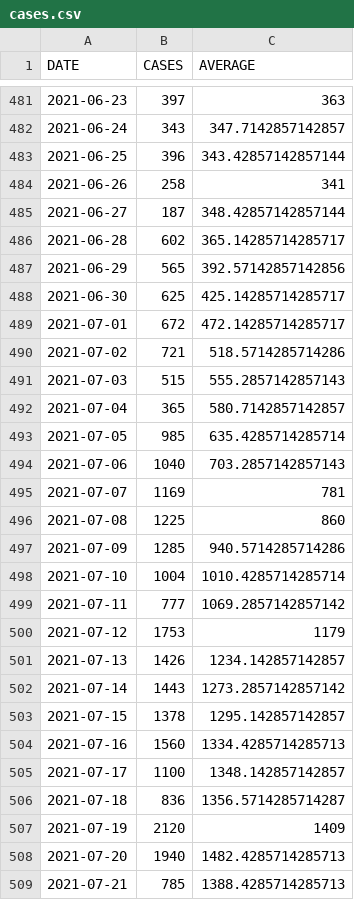
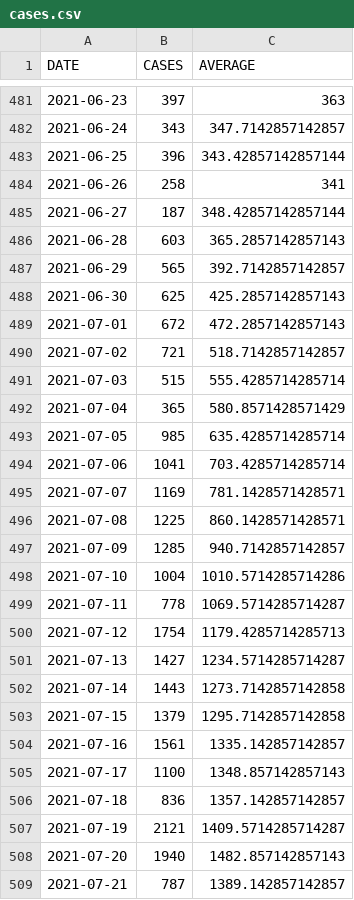
Before and after one commit to bmesuere/covid, a CSV file: data/cases.csv, drawn as a sheet; only a part is shown, gaps mark what is left out; the diff covers the shown part only.

```diff
--- a/data/cases.csv
+++ b/data/cases.csv
@@ -485,25 +485,25 @@
 "2021-06-27",187,348.42857142857144
-"2021-06-28",602,365.14285714285717
-"2021-06-29",565,392.57142857142856
-"2021-06-30",625,425.14285714285717
-"2021-07-01",672,472.14285714285717
-"2021-07-02",721,518.5714285714286
-"2021-07-03",515,555.2857142857143
-"2021-07-04",365,580.7142857142857
+"2021-06-28",603,365.2857142857143
+"2021-06-29",565,392.7142857142857
+"2021-06-30",625,425.2857142857143
+"2021-07-01",672,472.2857142857143
+"2021-07-02",721,518.7142857142857
+"2021-07-03",515,555.4285714285714
+"2021-07-04",365,580.8571428571429
 "2021-07-05",985,635.4285714285714
-"2021-07-06",1040,703.2857142857143
-"2021-07-07",1169,781
-"2021-07-08",1225,860
-"2021-07-09",1285,940.5714285714286
-"2021-07-10",1004,1010.4285714285714
-"2021-07-11",777,1069.2857142857142
-"2021-07-12",1753,1179
-"2021-07-13",1426,1234.142857142857
-"2021-07-14",1443,1273.2857142857142
-"2021-07-15",1378,1295.142857142857
-"2021-07-16",1560,1334.4285714285713
-"2021-07-17",1100,1348.142857142857
-"2021-07-18",836,1356.5714285714287
-"2021-07-19",2120,1409
-"2021-07-20",1940,1482.4285714285713
-"2021-07-21",785,1388.4285714285713
+"2021-07-06",1041,703.4285714285714
+"2021-07-07",1169,781.1428571428571
+"2021-07-08",1225,860.1428571428571
+"2021-07-09",1285,940.7142857142857
+"2021-07-10",1004,1010.5714285714286
+"2021-07-11",778,1069.5714285714287
+"2021-07-12",1754,1179.4285714285713
+"2021-07-13",1427,1234.5714285714287
+"2021-07-14",1443,1273.7142857142858
+"2021-07-15",1379,1295.7142857142858
+"2021-07-16",1561,1335.142857142857
+"2021-07-17",1100,1348.857142857143
+"2021-07-18",836,1357.142857142857
+"2021-07-19",2121,1409.5714285714287
+"2021-07-20",1940,1482.857142857143
+"2021-07-21",787,1389.142857142857
```
Also changed, not shown: 1 added row and 57 edited cells elsewhere in this file, data/deaths.csv, data/hospi.csv, 1 other file.
